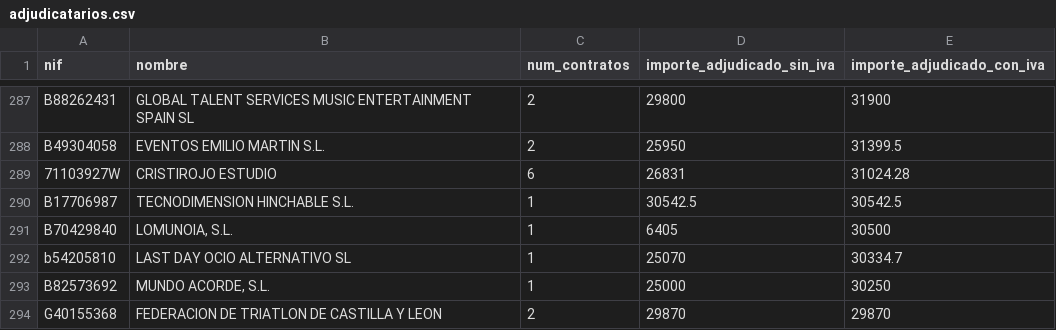
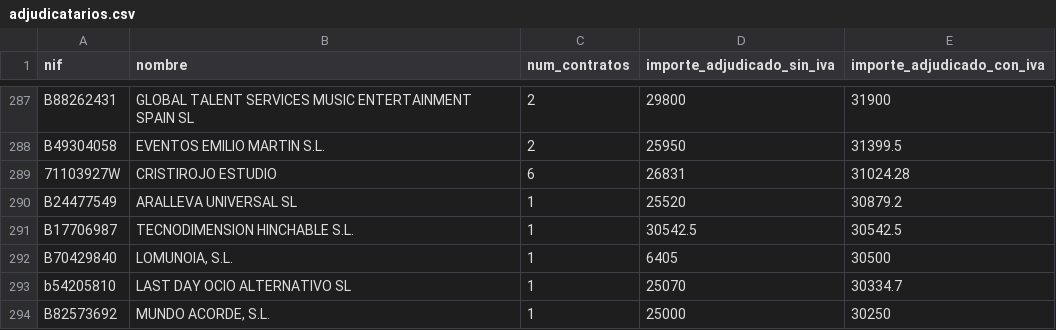
Before and after one commit to willyaranda/contratacion-estado, a CSV file: docs/datos/adjudicatarios.csv, drawn as a sheet; only a part is shown, gaps mark what is left out; the shorter side is filled out with more unchanged rows; the diff names each change by its address in the sheet, - before the commit and + after, or states it on an @@ line.

```diff
--- a/docs/datos/adjudicatarios.csv
+++ b/docs/datos/adjudicatarios.csv
+row 290: B24477549 | ARALLEVA UNIVERSAL SL | 1 | 25520 | 30879.2
```
Also changed, not shown: docs/datos/contratos.csv, 11 other files.
